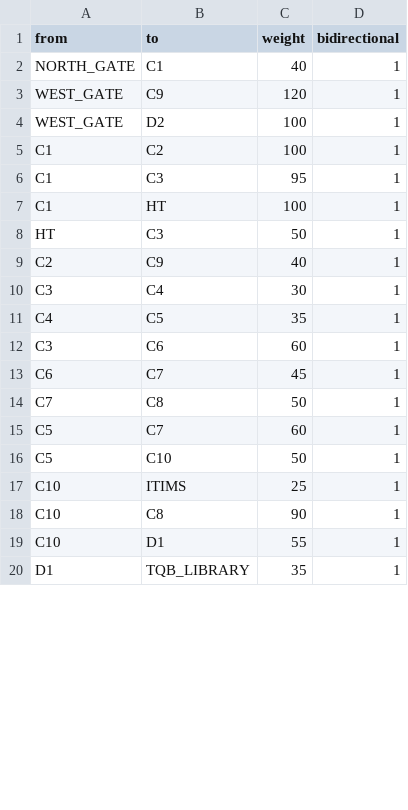
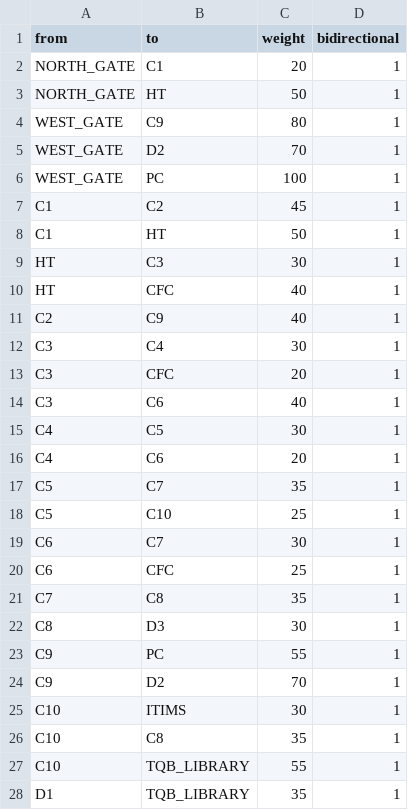
Before and after one commit to HPHind110/hust-campus-shortest-path, a CSV file: data/hust_edges.csv, drawn as a sheet; only a part is shown; the diff covers the shown part only.

```diff
--- a/data/hust_edges.csv
+++ b/data/hust_edges.csv
@@ -1,20 +1,28 @@
 from,to,weight,bidirectional
-NORTH_GATE,C1,40,1
-WEST_GATE,C9,120,1
-WEST_GATE,D2,100,1
-C1,C2,100,1
-C1,C3,95,1
-C1,HT,100,1
-HT,C3,50,1
+NORTH_GATE,C1,20,1
+NORTH_GATE,HT,50,1
+WEST_GATE,C9,80,1
+WEST_GATE,D2,70,1
+WEST_GATE,PC,100,1
+C1,C2,45,1
+C1,HT,50,1
+HT,C3,30,1
+HT,CFC,40,1
 C2,C9,40,1
 C3,C4,30,1
-C4,C5,35,1
-C3,C6,60,1
-C6,C7,45,1
-C7,C8,50,1
-C5,C7,60,1
-C5,C10,50,1
-C10,ITIMS,25,1
-C10,C8,90,1
-C10,D1,55,1
+C3,CFC,20,1
+C3,C6,40,1
+C4,C5,30,1
+C4,C6,20,1
+C5,C7,35,1
+C5,C10,25,1
+C6,C7,30,1
+C6,CFC,25,1
+C7,C8,35,1
+C8,D3,30,1
+C9,PC,55,1
+C9,D2,70,1
+C10,ITIMS,30,1
+C10,C8,35,1
+C10,TQB_LIBRARY,55,1
 D1,TQB_LIBRARY,35,1
```
Also changed, not shown: 12 added rows, 11 removed rows, 1 moved row and 16 edited cells elsewhere in this file, data/hust_nodes.csv, 4 other files.
